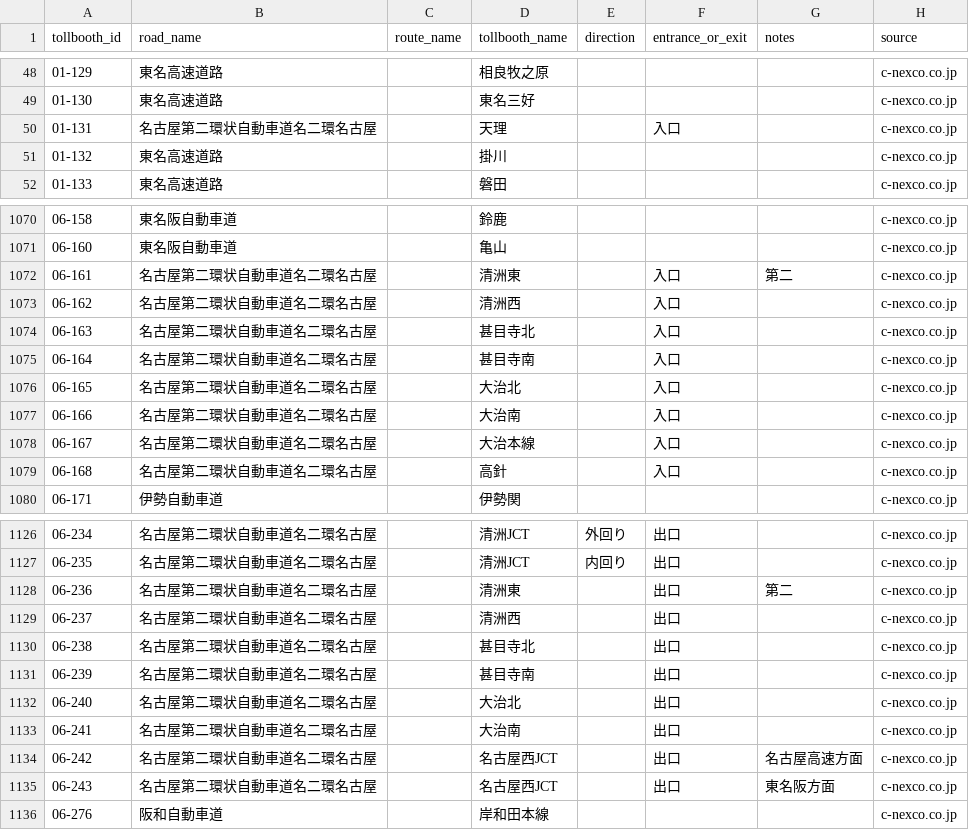
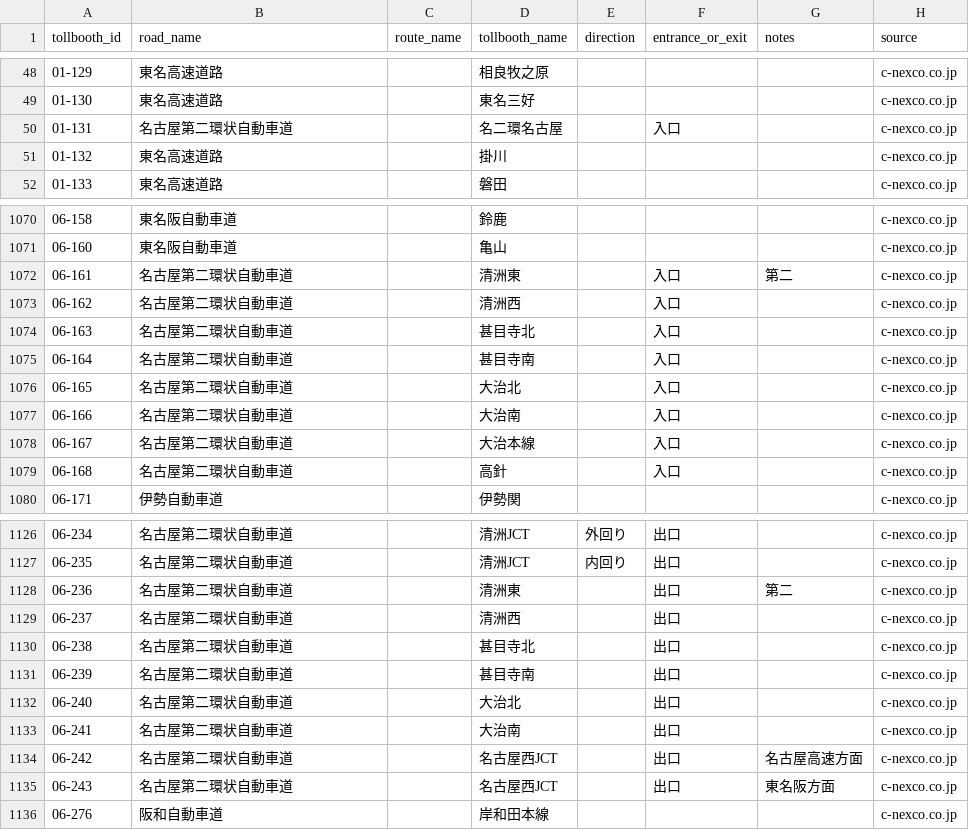
Before and after one commit to yujinakayama/japan_etc, a CSV file: database/japan_etc_tollbooths.csv, drawn as a sheet; only a part is shown, gaps mark what is left out; the diff covers the shown part only.

Commit message:
Extract road and tollbooth names of 名古屋第二環状自動車道 名二環名古屋 properly

```diff
--- a/database/japan_etc_tollbooths.csv
+++ b/database/japan_etc_tollbooths.csv
@@ -49,3 +49,3 @@ tollbooth_id,road_name,route_name,tollbooth_name,direction,entrance_or_exit,note
 01-130,東名高速道路,,東名三好,,,,c-nexco.co.jp
-01-131,名古屋第二環状自動車道名二環名古屋,,天理,,入口,,c-nexco.co.jp
+01-131,名古屋第二環状自動車道,,名二環名古屋,,入口,,c-nexco.co.jp
 01-132,東名高速道路,,掛川,,,,c-nexco.co.jp
@@ -1071,10 +1071,10 @@ tollbooth_id,road_name,route_name,tollbooth_name,direction,entrance_or_exit,note
 06-160,東名阪自動車道,,亀山,,,,c-nexco.co.jp
-06-161,名古屋第二環状自動車道名二環名古屋,,清洲東,,入口,第二,c-nexco.co.jp
-06-162,名古屋第二環状自動車道名二環名古屋,,清洲西,,入口,,c-nexco.co.jp
-06-163,名古屋第二環状自動車道名二環名古屋,,甚目寺北,,入口,,c-nexco.co.jp
-06-164,名古屋第二環状自動車道名二環名古屋,,甚目寺南,,入口,,c-nexco.co.jp
-06-165,名古屋第二環状自動車道名二環名古屋,,大治北,,入口,,c-nexco.co.jp
-06-166,名古屋第二環状自動車道名二環名古屋,,大治南,,入口,,c-nexco.co.jp
-06-167,名古屋第二環状自動車道名二環名古屋,,大治本線,,入口,,c-nexco.co.jp
-06-168,名古屋第二環状自動車道名二環名古屋,,高針,,入口,,c-nexco.co.jp
+06-161,名古屋第二環状自動車道,,清洲東,,入口,第二,c-nexco.co.jp
+06-162,名古屋第二環状自動車道,,清洲西,,入口,,c-nexco.co.jp
+06-163,名古屋第二環状自動車道,,甚目寺北,,入口,,c-nexco.co.jp
+06-164,名古屋第二環状自動車道,,甚目寺南,,入口,,c-nexco.co.jp
+06-165,名古屋第二環状自動車道,,大治北,,入口,,c-nexco.co.jp
+06-166,名古屋第二環状自動車道,,大治南,,入口,,c-nexco.co.jp
+06-167,名古屋第二環状自動車道,,大治本線,,入口,,c-nexco.co.jp
+06-168,名古屋第二環状自動車道,,高針,,入口,,c-nexco.co.jp
 06-171,伊勢自動車道,,伊勢関,,,,c-nexco.co.jp
@@ -1126,11 +1126,11 @@ tollbooth_id,road_name,route_name,tollbooth_name,direction,entrance_or_exit,note
-06-234,名古屋第二環状自動車道名二環名古屋,,清洲JCT,外回り,出口,,c-nexco.co.jp
-06-235,名古屋第二環状自動車道名二環名古屋,,清洲JCT,内回り,出口,,c-nexco.co.jp
-06-236,名古屋第二環状自動車道名二環名古屋,,清洲東,,出口,第二,c-nexco.co.jp
-06-237,名古屋第二環状自動車道名二環名古屋,,清洲西,,出口,,c-nexco.co.jp
-06-238,名古屋第二環状自動車道名二環名古屋,,甚目寺北,,出口,,c-nexco.co.jp
-06-239,名古屋第二環状自動車道名二環名古屋,,甚目寺南,,出口,,c-nexco.co.jp
-06-240,名古屋第二環状自動車道名二環名古屋,,大治北,,出口,,c-nexco.co.jp
-06-241,名古屋第二環状自動車道名二環名古屋,,大治南,,出口,,c-nexco.co.jp
-06-242,名古屋第二環状自動車道名二環名古屋,,名古屋西JCT,,出口,名古屋高速方面,c-nexco.co.jp
-06-243,名古屋第二環状自動車道名二環名古屋,,名古屋西JCT,,出口,東名阪方面,c-nexco.co.jp
+06-234,名古屋第二環状自動車道,,清洲JCT,外回り,出口,,c-nexco.co.jp
+06-235,名古屋第二環状自動車道,,清洲JCT,内回り,出口,,c-nexco.co.jp
+06-236,名古屋第二環状自動車道,,清洲東,,出口,第二,c-nexco.co.jp
+06-237,名古屋第二環状自動車道,,清洲西,,出口,,c-nexco.co.jp
+06-238,名古屋第二環状自動車道,,甚目寺北,,出口,,c-nexco.co.jp
+06-239,名古屋第二環状自動車道,,甚目寺南,,出口,,c-nexco.co.jp
+06-240,名古屋第二環状自動車道,,大治北,,出口,,c-nexco.co.jp
+06-241,名古屋第二環状自動車道,,大治南,,出口,,c-nexco.co.jp
+06-242,名古屋第二環状自動車道,,名古屋西JCT,,出口,名古屋高速方面,c-nexco.co.jp
+06-243,名古屋第二環状自動車道,,名古屋西JCT,,出口,東名阪方面,c-nexco.co.jp
 06-276,阪和自動車道,,岸和田本線,,,,c-nexco.co.jp
```
Also changed, not shown: 51 edited cells elsewhere in this file, 2 other files.
